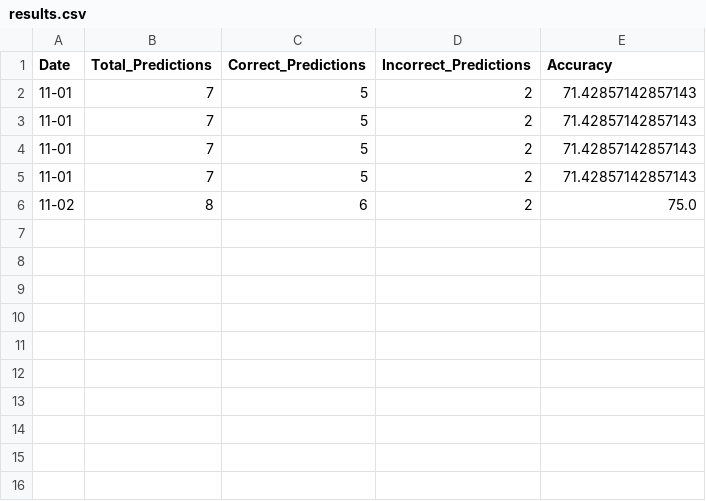
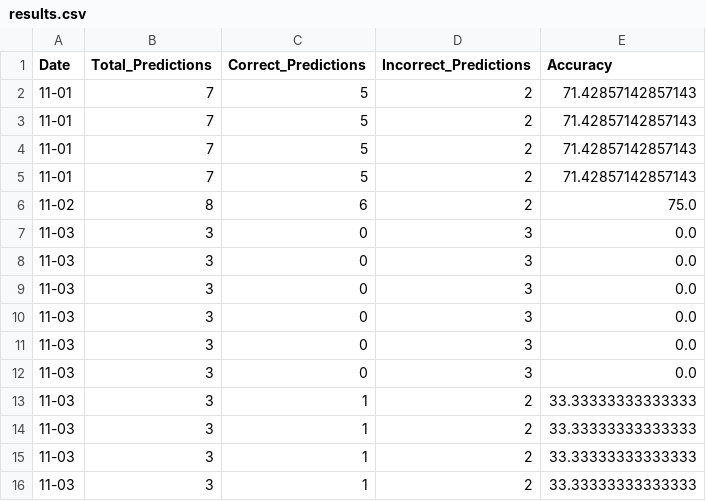
Before and after one commit to ChrisLiang33/sports-AI, a CSV file: data/csv/live/results.csv, drawn as a sheet.

```diff
--- a/data/csv/live/results.csv
+++ b/data/csv/live/results.csv
@@ -6 +6,11 @@ Date,Total_Predictions,Correct_Predictions,Incorrect_Predictions,Accuracy
 11-02,8,6,2,75.0
+11-03,3,0,3,0.0
+11-03,3,0,3,0.0
+11-03,3,0,3,0.0
+11-03,3,0,3,0.0
+11-03,3,0,3,0.0
+11-03,3,0,3,0.0
+11-03,3,1,2,33.33333333333333
+11-03,3,1,2,33.33333333333333
+11-03,3,1,2,33.33333333333333
+11-03,3,1,2,33.33333333333333
```
Also changed, not shown: data/csv/live/main.csv, data/csv/live/prediction_tracking.csv, 28 other files.
